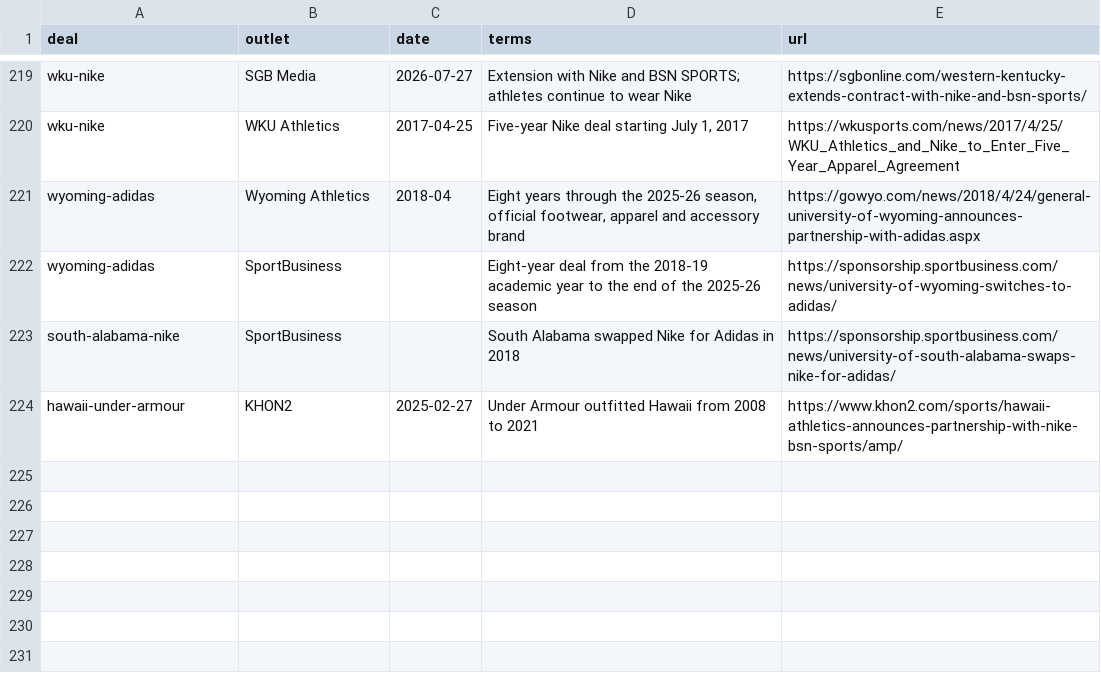
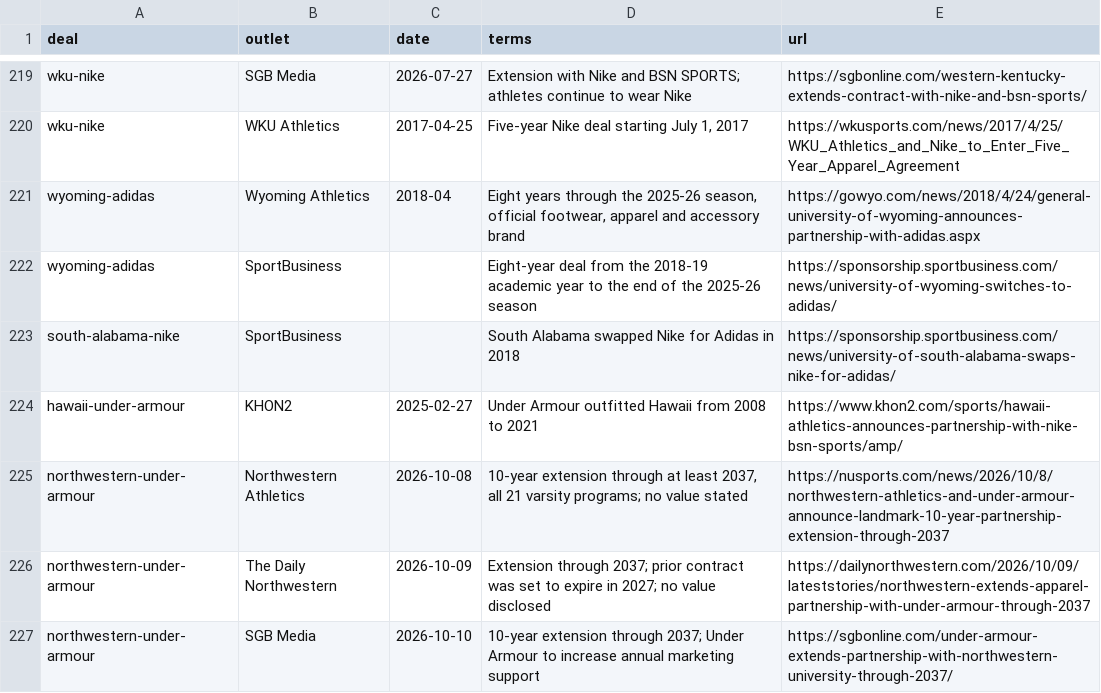
Before and after one commit to Phenom1881/field-drip, a CSV file: data/reports.csv, drawn as a sheet; only a part is shown, gaps mark what is left out; the diff names each change by its address in the sheet, - before the commit and + after, or states it on an @@ line.

```diff
--- a/data/reports.csv
+++ b/data/reports.csv
+row 225: northwestern-under-armour | Northwestern Athletics | 2026-10-08 | 10-year extension through at least 2037, all 21 varsity programs; no value stated | https://nusports.com/news/2026/10/8/northwestern-athletics-and-under-armour-announce-landmark-10-year-partnership-extension-through-2037
+row 226: northwestern-under-armour | The Daily Northwestern | 2026-10-09 | Extension through 2037; prior contract was set to expire in 2027; no value disclosed | https://dailynorthwestern.com/2026/10/09/lateststories/northwestern-extends-apparel-partnership-with-under-armour-through-2037
+row 227: northwestern-under-armour | SGB Media | 2026-10-10 | 10-year extension through 2037; Under Armour to increase annual marketing support | https://sgbonline.com/under-armour-extends-partnership-with-northwestern-university-through-2037/
```
Also changed, not shown: data/deals.csv, 1 other file.
